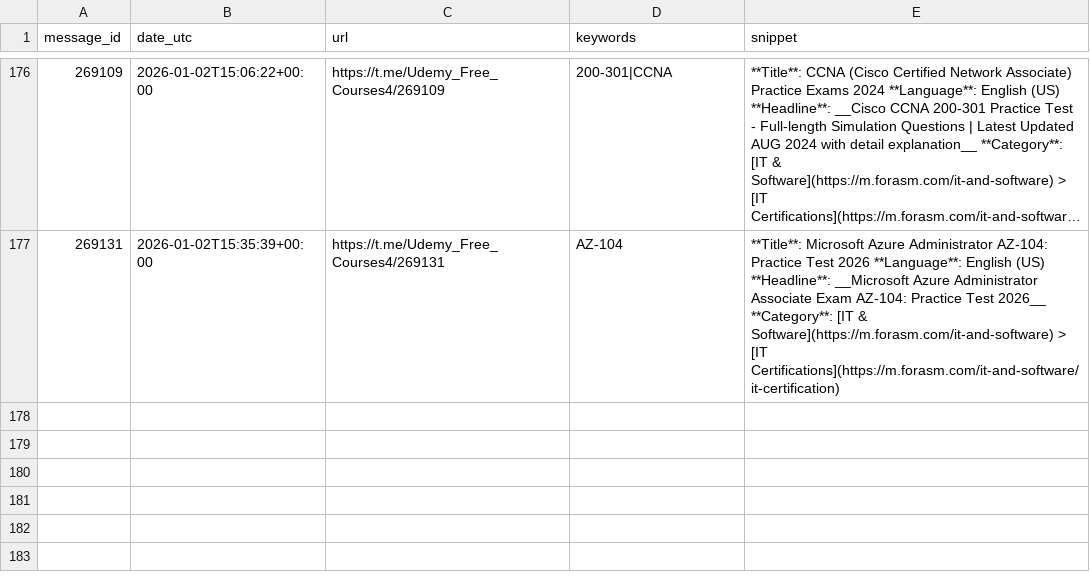
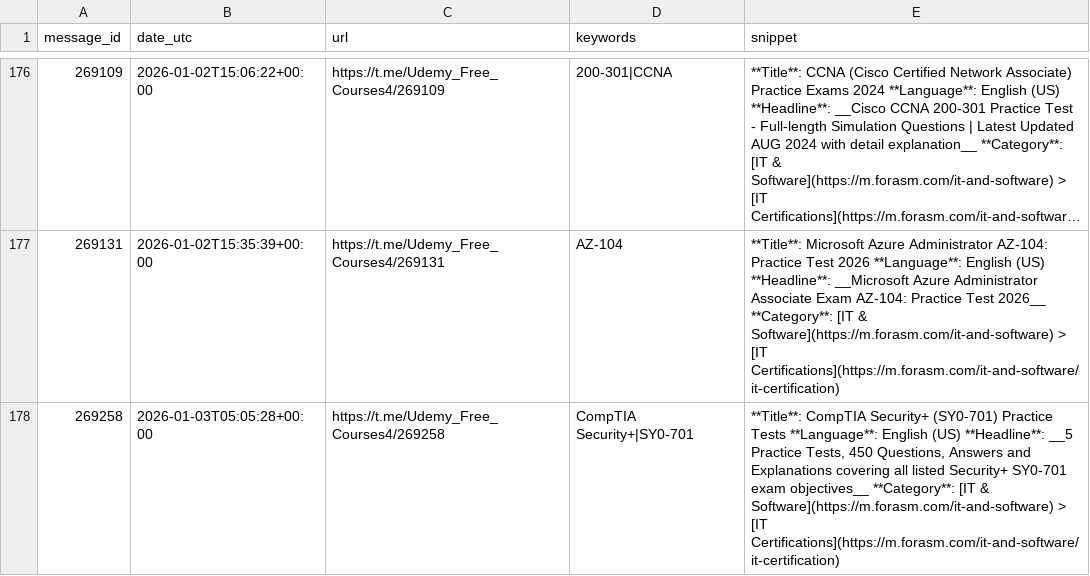
Before and after one commit to mathislef34/Udemy_Formation_Scanner, a CSV file: docs/findings.csv, drawn as a sheet; only a part is shown, gaps mark what is left out; long unchanged cells end in …; the diff names each change by its address in the sheet, - before the commit and + after, or states it on an @@ line.

```diff
--- a/docs/findings.csv
+++ b/docs/findings.csv
+row 178: 269258 | 2026-01-03T05:05:28+00:00 | https://t.me/Udemy_Free_Courses4/269258 | CompTIA Security+|SY0-701 | **Title**: CompTIA Security+ (SY0-701) Practice Tests **Language**: English (US) **Headline**: __5 Practice Tests, 450 Questions, Answers and Explanations covering all listed Security+ SY0-701 exam objectives__ **Category**: [IT & Software](https://m.forasm.com/it-and-software) > [IT Certifications](https://m.forasm.com/it-and-software/it-certification)
```
Also changed, not shown: findings.csv, 1 other file.
